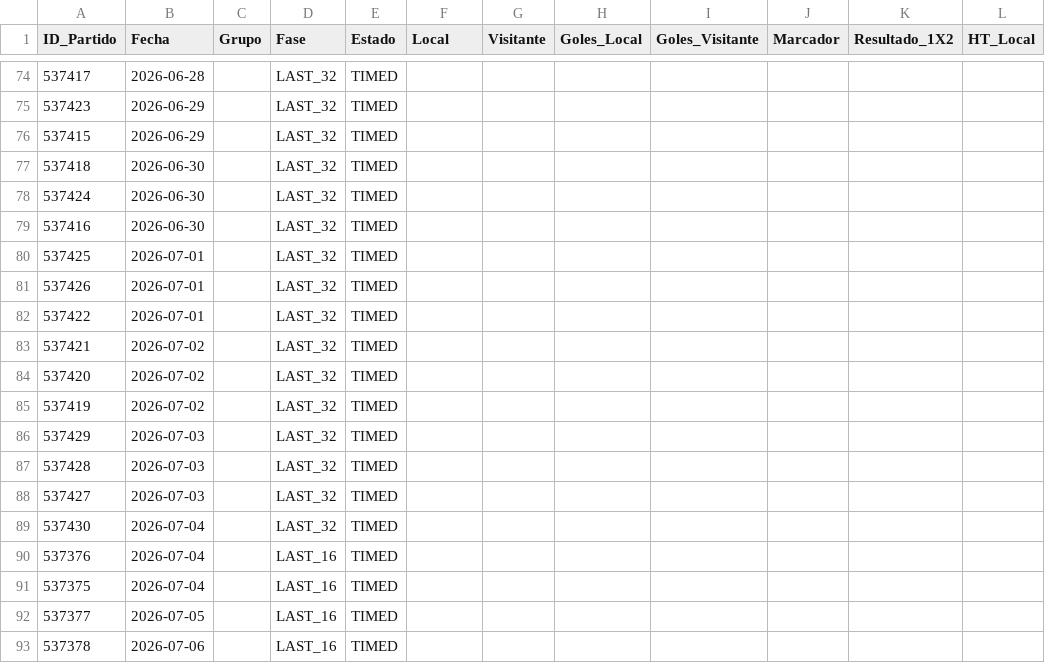
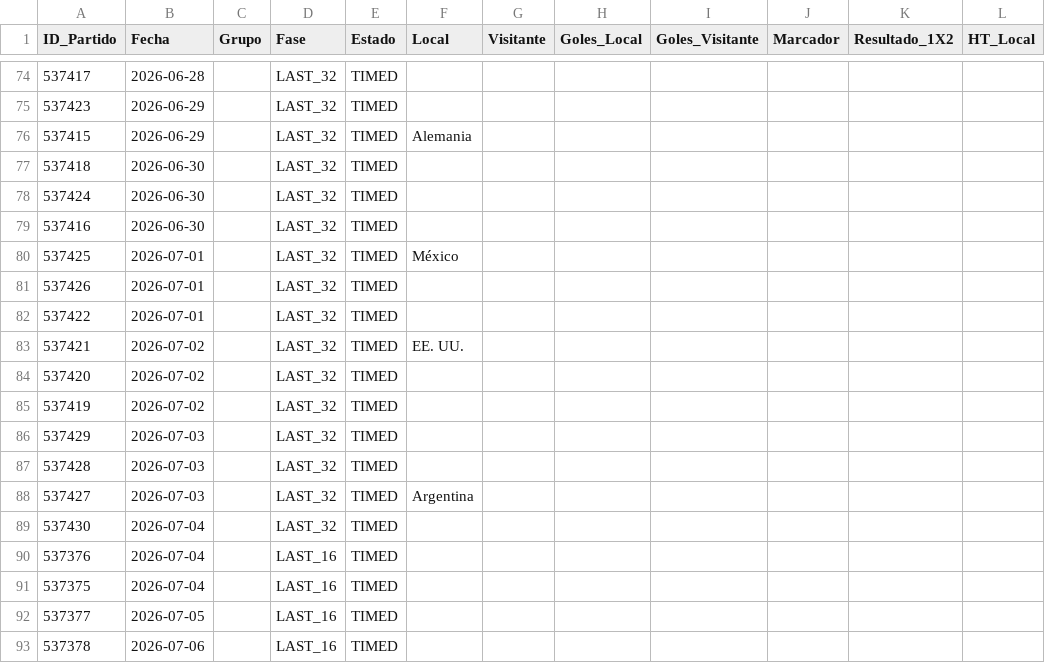
Before and after one commit to Sportpicks/Simulaciones_Mundial, a CSV file: Data/resultados_mundial.csv, drawn as a sheet; only a part is shown, gaps mark what is left out; the diff names each change by its address in the sheet, - before the commit and + after, or states it on an @@ line.

```diff
--- a/Data/resultados_mundial.csv
+++ b/Data/resultados_mundial.csv
-F76 (Local): (empty)
+F76 (Local): Alemania
-F80 (Local): (empty)
+F80 (Local): México
-F83 (Local): (empty)
+F83 (Local): EE. UU.
-F88 (Local): (empty)
+F88 (Local): Argentina
```
Also changed, not shown: Predicciones/ev_tracking.csv, Predicciones/predicciones_finales.csv, 2 other files.
